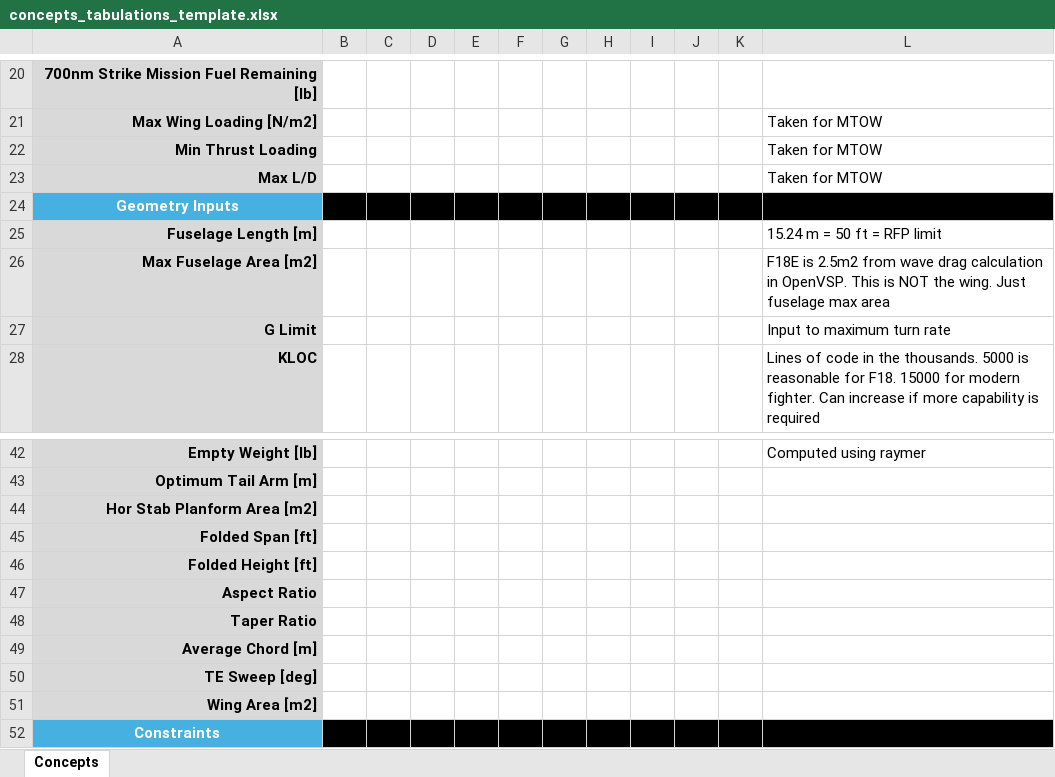
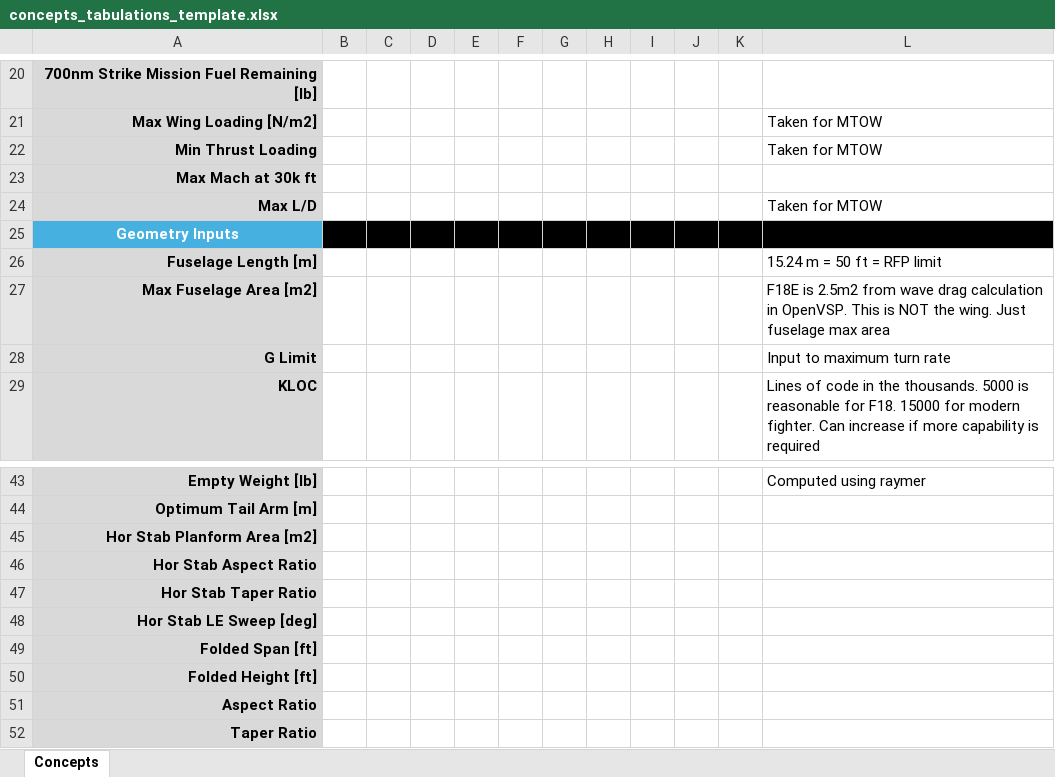
Before and after one commit to jfiler0/team10aiaa, an Excel workbook: Sizing/concepts_tabulations_template.xlsx, sheet Concepts, drawn as a sheet; only a part is shown, gaps mark what is left out; the shorter side is filled out with more unchanged rows; values as stored, in another font and other column widths than the file's, no borders; the diff names each change by its address in the sheet, - before the commit and + after, or states it on an @@ line.

```diff
--- a/Sizing/concepts_tabulations_template.xlsx (sheet Concepts)
+++ b/Sizing/concepts_tabulations_template.xlsx (sheet Concepts)
+row 23: Max Mach at 30k ft
+row 46: Hor Stab Aspect Ratio
+row 47: Hor Stab Taper Ratio
+row 48: Hor Stab LE Sweep [deg]
```
Also changed, not shown: 1 other file.
